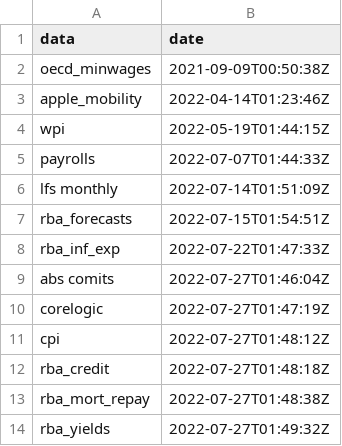
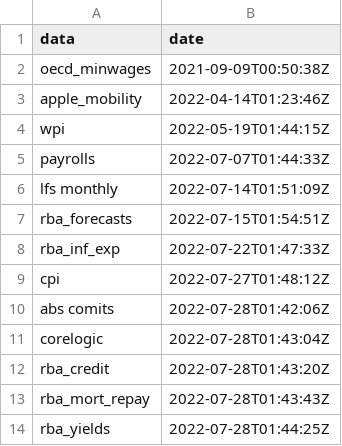
Before and after one commit to grattan/macro_dashboard_data, a CSV file: last_updated.csv, drawn as a sheet.

Commit message:
refreshing data

```diff
--- a/last_updated.csv
+++ b/last_updated.csv
@@ -8,7 +8,7 @@ rba_forecasts,2022-07-15T01:54:51Z
 rba_inf_exp,2022-07-22T01:47:33Z
-abs comits,2022-07-27T01:46:04Z
-corelogic,2022-07-27T01:47:19Z
 cpi,2022-07-27T01:48:12Z
-rba_credit,2022-07-27T01:48:18Z
-rba_mort_repay,2022-07-27T01:48:38Z
-rba_yields,2022-07-27T01:49:32Z
+abs comits,2022-07-28T01:42:06Z
+corelogic,2022-07-28T01:43:04Z
+rba_credit,2022-07-28T01:43:20Z
+rba_mort_repay,2022-07-28T01:43:43Z
+rba_yields,2022-07-28T01:44:25Z
```
Also changed, not shown: 8 other files.
